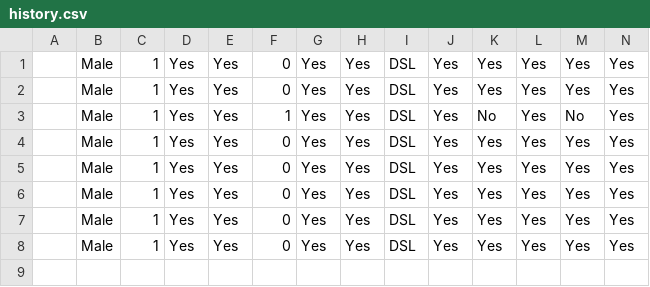
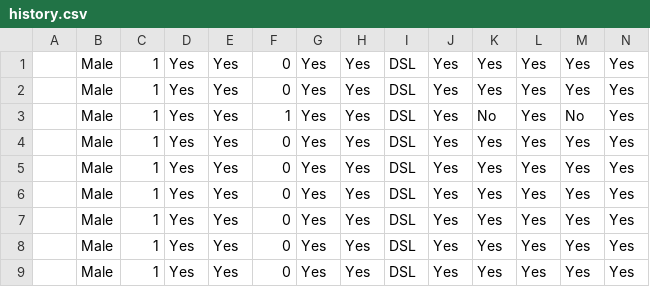
Before and after one commit to Omooyeni/Embedding-ML-models-in-GUI, a CSV file: Data/history.csv, drawn as a sheet; only a part is shown; rows hold the shown columns only; the diff names each change by its address in the sheet, - before the commit and + after, or states it on an @@ line.

```diff
--- a/Data/history.csv
+++ b/Data/history.csv
+row 9:  | Male | 1 | Yes | Yes | 0 | Yes | Yes | DSL | Yes | Yes | Yes | Yes | Yes
```
Also changed, not shown: 1 other file.
